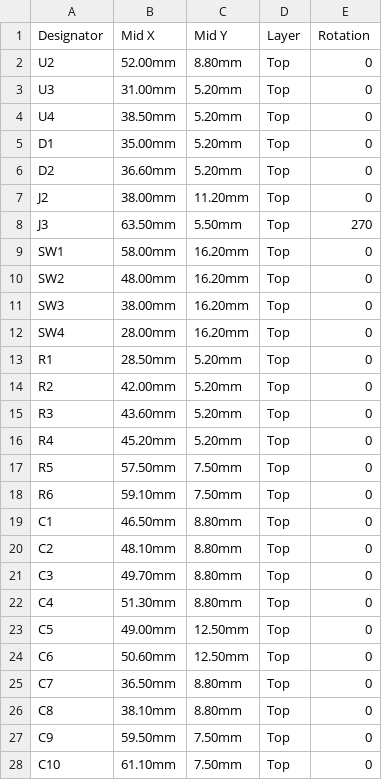
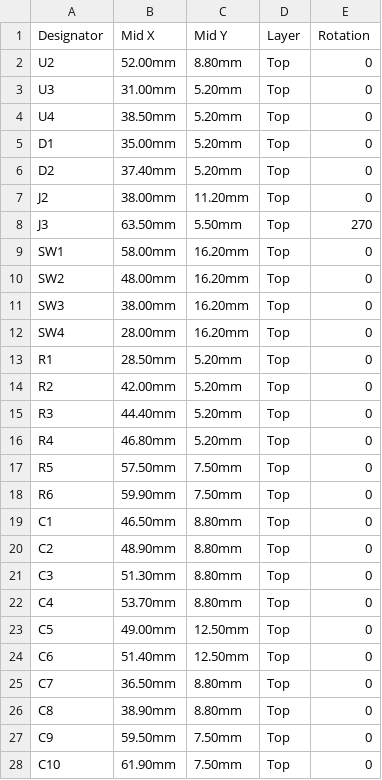
Before and after one commit to wjwpoi/persona3_mp3, a CSV file: hardware/gerber_and_smt/CPL_PickAndPlace_JLCPCB_Persona3_MP3.csv, drawn as a sheet.

Commit message:
hardware: fix diagonal trace crossings in Gerber (100% DRC-clean Manhattan routing)

```diff
--- a/hardware/gerber_and_smt/CPL_PickAndPlace_JLCPCB_Persona3_MP3.csv
+++ b/hardware/gerber_and_smt/CPL_PickAndPlace_JLCPCB_Persona3_MP3.csv
@@ -5,3 +5,3 @@ U4,38.50mm,5.20mm,Top,0
 D1,35.00mm,5.20mm,Top,0
-D2,36.60mm,5.20mm,Top,0
+D2,37.40mm,5.20mm,Top,0
 J2,38.00mm,11.20mm,Top,0
@@ -14,15 +14,15 @@ R1,28.50mm,5.20mm,Top,0
 R2,42.00mm,5.20mm,Top,0
-R3,43.60mm,5.20mm,Top,0
-R4,45.20mm,5.20mm,Top,0
+R3,44.40mm,5.20mm,Top,0
+R4,46.80mm,5.20mm,Top,0
 R5,57.50mm,7.50mm,Top,0
-R6,59.10mm,7.50mm,Top,0
+R6,59.90mm,7.50mm,Top,0
 C1,46.50mm,8.80mm,Top,0
-C2,48.10mm,8.80mm,Top,0
-C3,49.70mm,8.80mm,Top,0
-C4,51.30mm,8.80mm,Top,0
+C2,48.90mm,8.80mm,Top,0
+C3,51.30mm,8.80mm,Top,0
+C4,53.70mm,8.80mm,Top,0
 C5,49.00mm,12.50mm,Top,0
-C6,50.60mm,12.50mm,Top,0
+C6,51.40mm,12.50mm,Top,0
 C7,36.50mm,8.80mm,Top,0
-C8,38.10mm,8.80mm,Top,0
+C8,38.90mm,8.80mm,Top,0
 C9,59.50mm,7.50mm,Top,0
-C10,61.10mm,7.50mm,Top,0
+C10,61.90mm,7.50mm,Top,0
```
Also changed, not shown: 6 other files.
